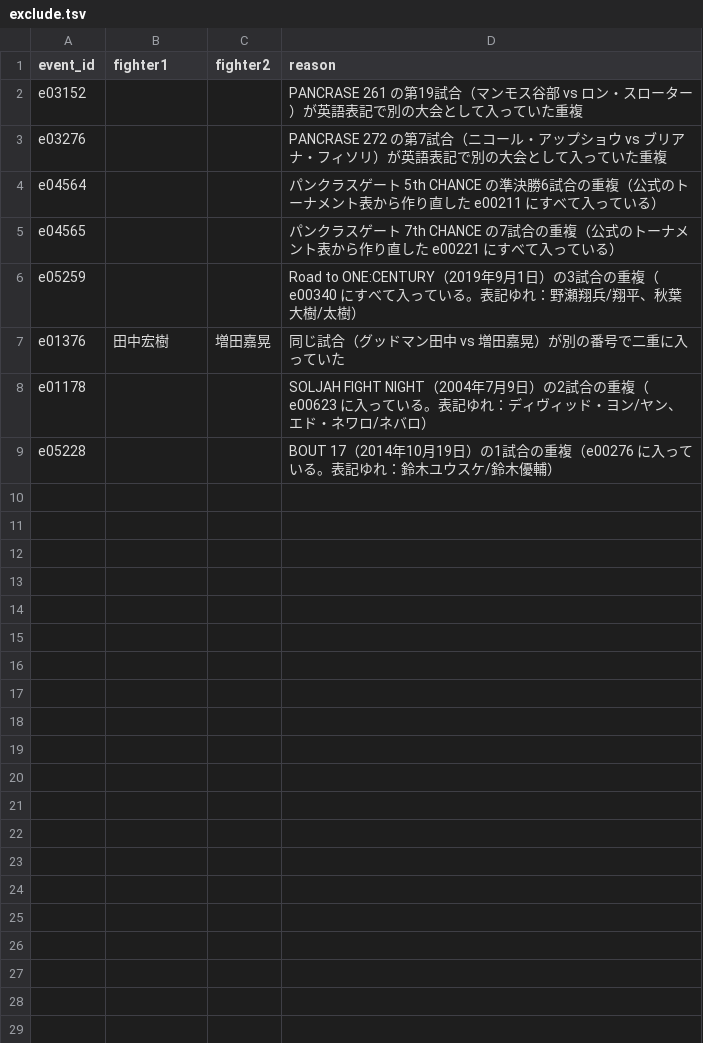
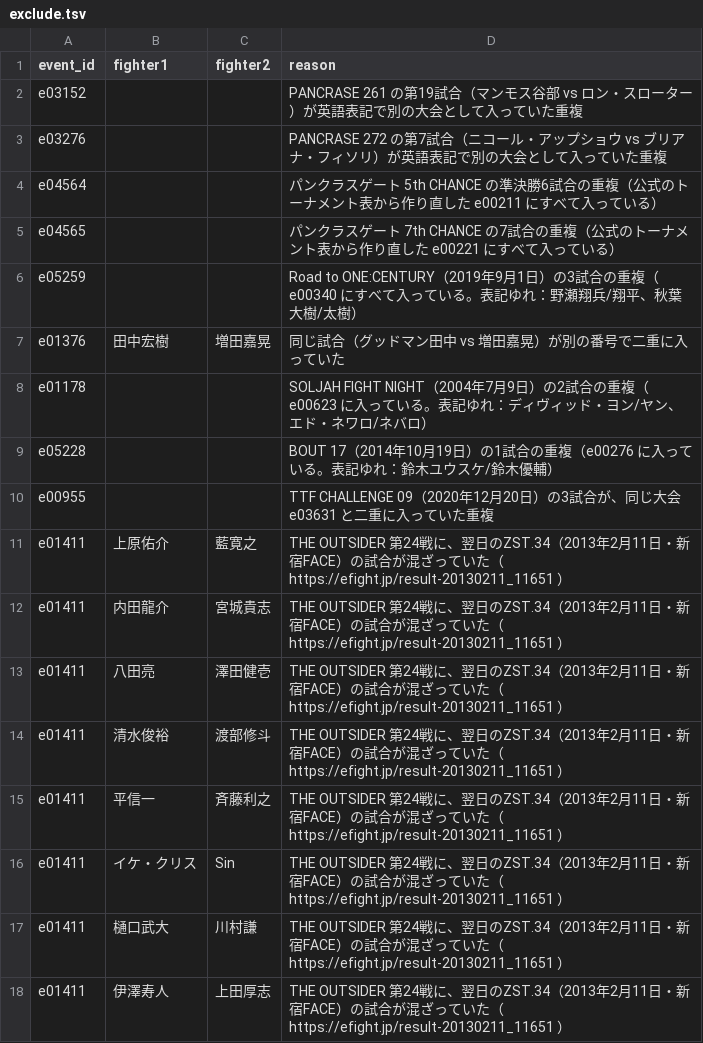
Before and after one commit to japan-mma-record/japan-mma-record.github.io, a TSV file: data/exclude.tsv, drawn as a sheet; the diff names each change by its address in the sheet, - before the commit and + after, or states it on an @@ line.

```diff
--- a/data/exclude.tsv
+++ b/data/exclude.tsv
+row 10: e00955 |  |  | TTF CHALLENGE 09（2020年12月20日）の3試合が、同じ大会 e03631 と二重に入っていた重複
+row 11: e01411 | 上原佑介 | 藍寛之 | THE OUTSIDER 第24戦に、翌日のZST.34（2013年2月11日・新宿FACE）の試合が混ざっていた（https://efight.jp/result-20130211_11651 ）
+row 12: e01411 | 内田龍介 | 宮城貴志 | THE OUTSIDER 第24戦に、翌日のZST.34（2013年2月11日・新宿FACE）の試合が混ざっていた（https://efight.jp/result-20130211_11651 ）
+row 13: e01411 | 八田亮 | 澤田健壱 | THE OUTSIDER 第24戦に、翌日のZST.34（2013年2月11日・新宿FACE）の試合が混ざっていた（https://efight.jp/result-20130211_11651 ）
+row 14: e01411 | 清水俊裕 | 渡部修斗 | THE OUTSIDER 第24戦に、翌日のZST.34（2013年2月11日・新宿FACE）の試合が混ざっていた（https://efight.jp/result-20130211_11651 ）
+row 15: e01411 | 平信一 | 斉藤利之 | THE OUTSIDER 第24戦に、翌日のZST.34（2013年2月11日・新宿FACE）の試合が混ざっていた（https://efight.jp/result-20130211_11651 ）
+row 16: e01411 | イケ・クリス | Sin | THE OUTSIDER 第24戦に、翌日のZST.34（2013年2月11日・新宿FACE）の試合が混ざっていた（https://efight.jp/result-20130211_11651 ）
+row 17: e01411 | 樋口武大 | 川村謙 | THE OUTSIDER 第24戦に、翌日のZST.34（2013年2月11日・新宿FACE）の試合が混ざっていた（https://efight.jp/result-20130211_11651 ）
+row 18: e01411 | 伊澤寿人 | 上田厚志 | THE OUTSIDER 第24戦に、翌日のZST.34（2013年2月11日・新宿FACE）の試合が混ざっていた（https://efight.jp/result-20130211_11651 ）
```
Also changed, not shown: data/event_fixes.tsv, data/fixes.tsv, 1 other file.
